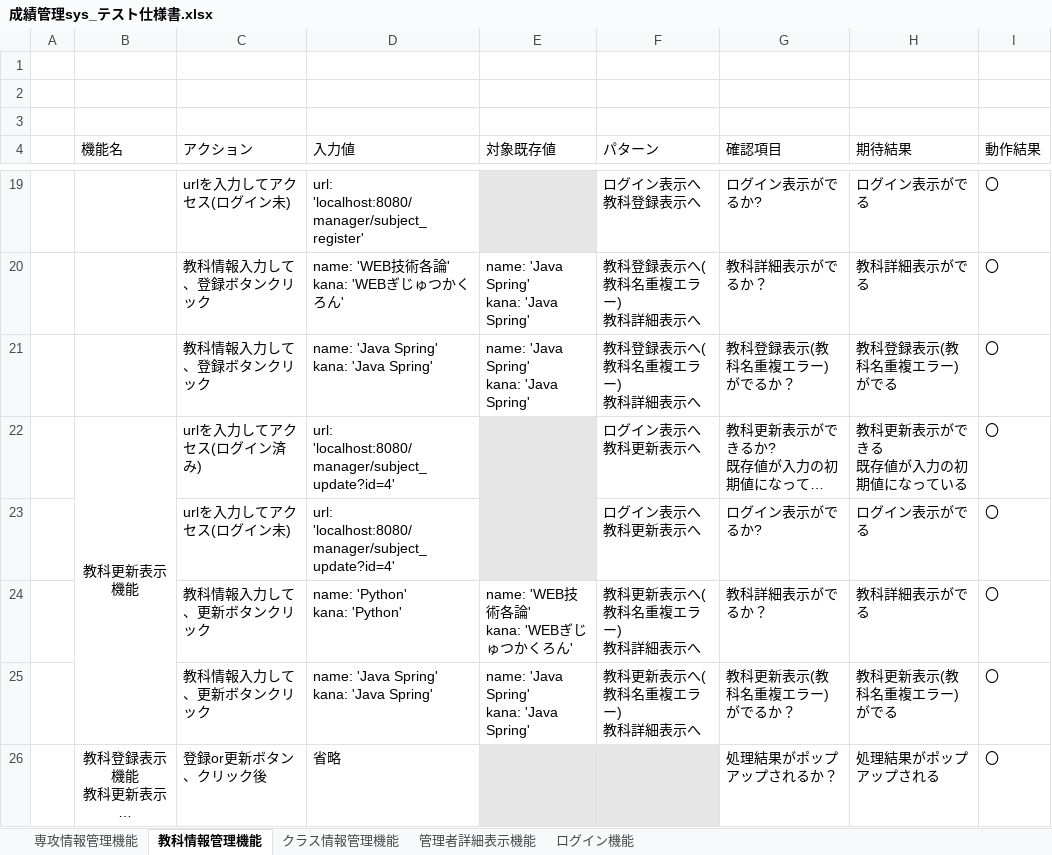
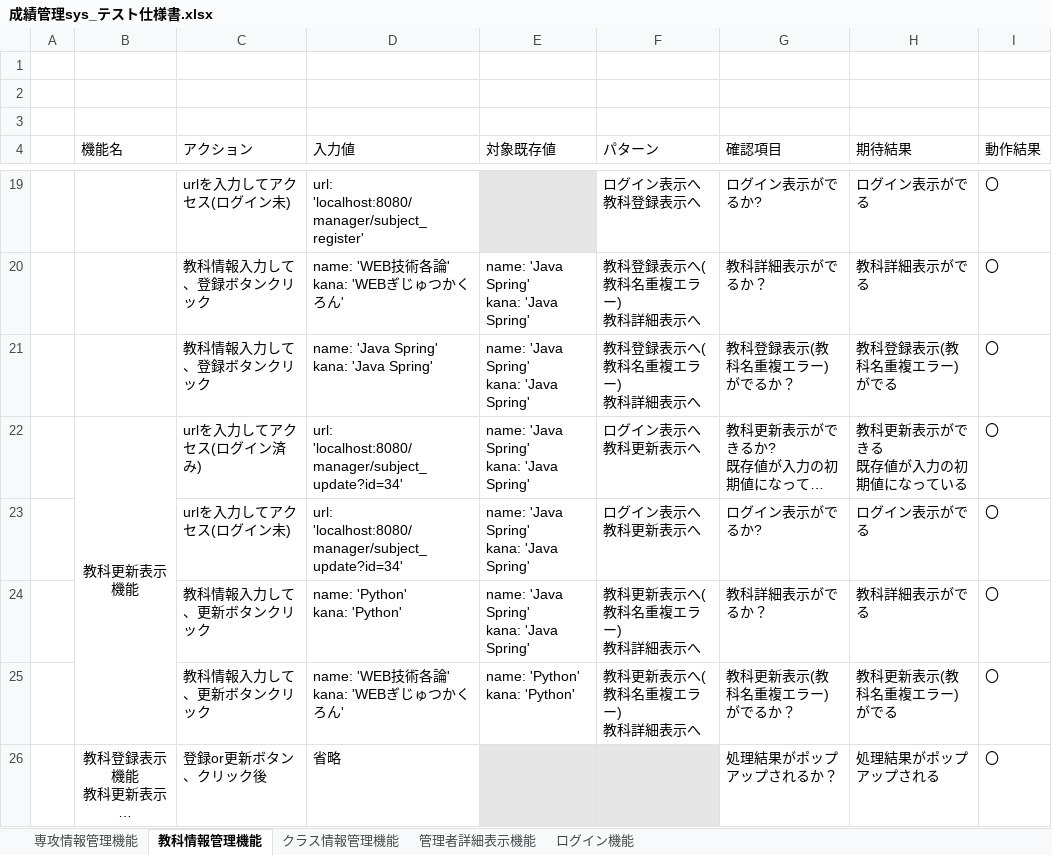
Before and after one commit to tro319/seiseki_manage_sys, an Excel workbook: 成績管理sys_テスト仕様書.xlsx, sheet 教科情報管理機能, drawn as a sheet; only a part is shown, gaps mark what is left out; long unchanged cells end in …; values as stored, in another font and other column widths than the file's, no borders; ↵ is a line break in a cell; the diff names each change by its address in the sheet, - before the commit and + after, or states it on an @@ line.

```diff
--- a/成績管理sys_テスト仕様書.xlsx (sheet 教科情報管理機能)
+++ b/成績管理sys_テスト仕様書.xlsx (sheet 教科情報管理機能)
-D22:D23 (入力値): url: 'localhost:8080/manager/subject_update?id=4'
+D22:D23 (入力値): url: 'localhost:8080/manager/subject_update?id=34'
-E22:E23 (対象既存値): (empty)
+E22:E23 (対象既存値): name: 'Java Spring' ↵ kana: 'Java Spring'
-E22:E23 fill: #E7E6E6
+E22:E23 fill: none
-E24 (対象既存値): name: 'WEB技術各論' ↵ kana: 'WEBぎじゅつかくろん'
+E24 (対象既存値): name: 'Java Spring' ↵ kana: 'Java Spring'
-D25 (入力値): name: 'Java Spring' ↵ kana: 'Java Spring'
+D25 (入力値): name: 'WEB技術各論' ↵ kana: 'WEBぎじゅつかくろん'
-E25 (対象既存値): name: 'Java Spring' ↵ kana: 'Java Spring'
+E25 (対象既存値): name: 'Python' ↵ kana: 'Python'
```
Also changed, not shown: sheet 専攻情報管理機能, sheet クラス情報管理機能, 1 other file.
